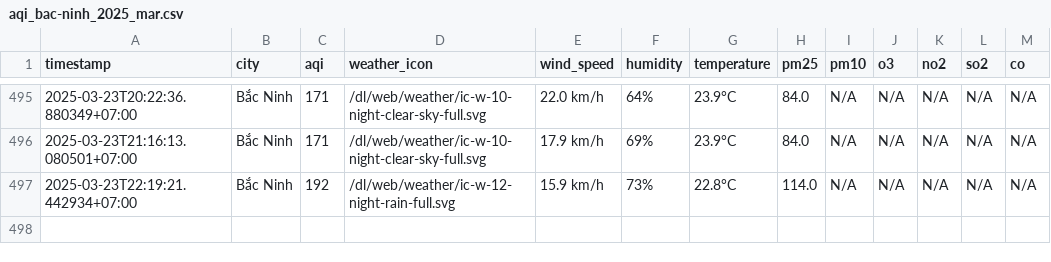
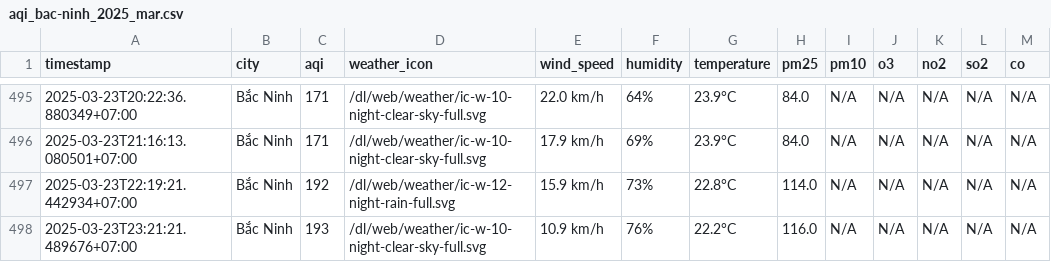
Before and after one commit to dothang08/thu_nghiem, a CSV file: result/bac-ninh/aqi_bac-ninh_2025_mar.csv, drawn as a sheet; only a part is shown, gaps mark what is left out.

```diff
--- a/result/bac-ninh/aqi_bac-ninh_2025_mar.csv
+++ b/result/bac-ninh/aqi_bac-ninh_2025_mar.csv
@@ -497 +497,2 @@ timestamp,city,aqi,weather_icon,wind_speed,humidity,temperature,pm25,pm10,o3,no2
 2025-03-23T22:19:21.442934+07:00,Bắc Ninh,192,/dl/web/weather/ic-w-12-night-rain-full.svg,15.9 km/h,73%,22.8°C,114.0,N/A,N/A,N/A,N/A,N/A
+2025-03-23T23:21:21.489676+07:00,Bắc Ninh,193,/dl/web/weather/ic-w-10-night-clear-sky-full.svg,10.9 km/h,76%,22.2°C,116.0,N/A,N/A,N/A,N/A,N/A
```
Also changed, not shown: aqi_selected_cities.csv, result/hai-duong/aqi_hai-duong_2025_mar.csv, 10 other files.
